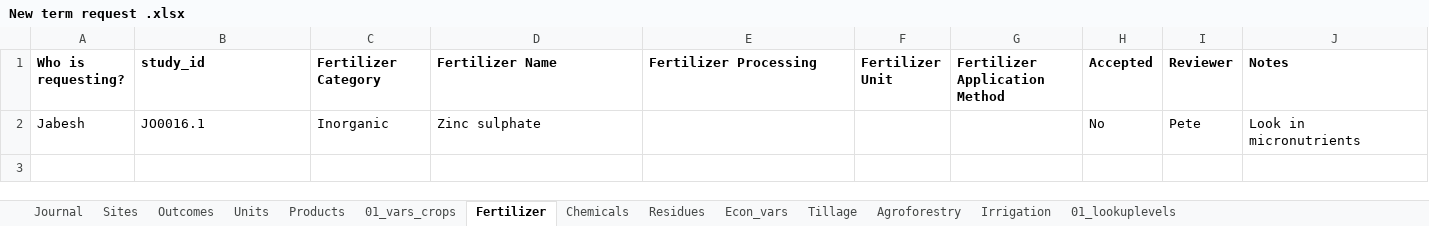
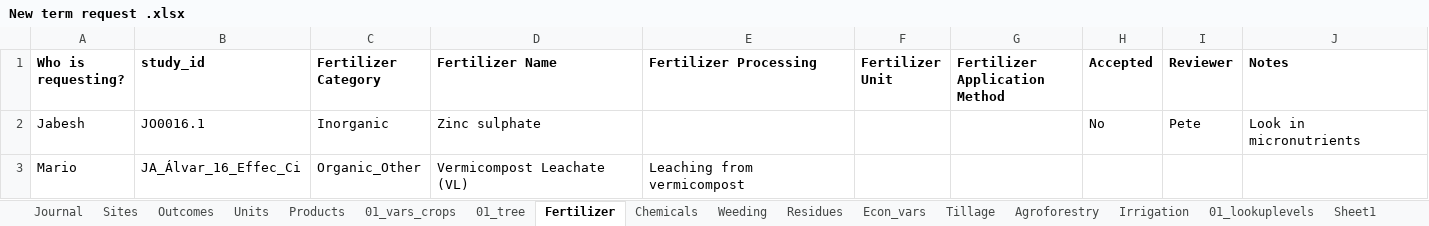
Before and after one commit to andreacsanchezb10/Agroecology_Evidence_Hub, an Excel workbook: 02.FOMD/02.metadata_structure/New term request .xlsx, sheet Fertilizer, drawn as a sheet; values as stored, in another font and other column widths than the file's, no borders; conditional formats not drawn; the diff names each change by its address in the sheet, - before the commit and + after, or states it on an @@ line.

```diff
--- a/02.FOMD/02.metadata_structure/New term request .xlsx (sheet Fertilizer)
+++ b/02.FOMD/02.metadata_structure/New term request .xlsx (sheet Fertilizer)
+sheet tab: 01_tree
+sheet tab: Weeding
+sheet tab: Sheet1
+row 3: Mario | JA_Álvar_16_Effec_Ci | Organic_Other | Vermicompost Leachate (VL) | Leaching from vermicompost
```
Also changed, not shown: sheet 01_vars_crops, sheet Sites, sheet Products, 02.FOMD/02.metadata_structure/05_FOMD_extraction_criteria.xlsx, 02.FOMD/02.metadata_structure/09_FOMD_metadata_extraction_long.xlsx, 22 other files.
